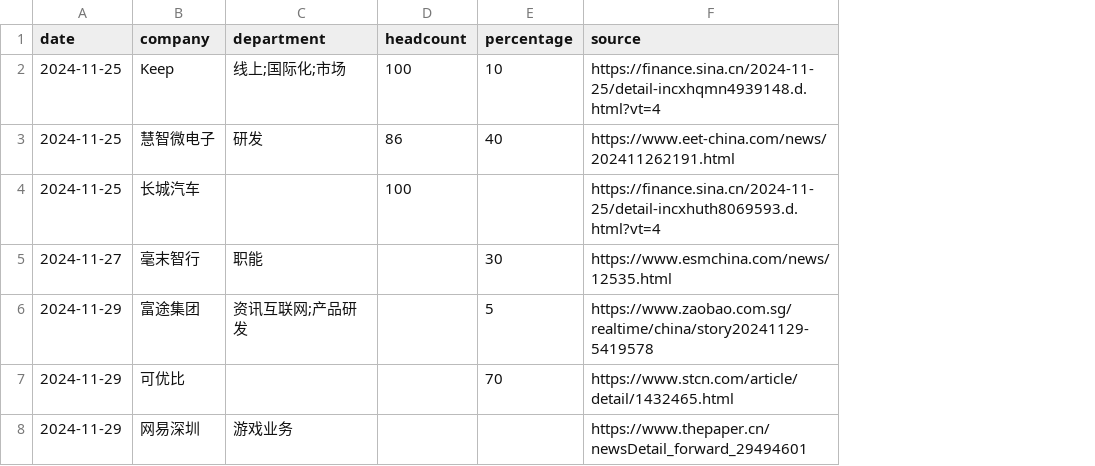
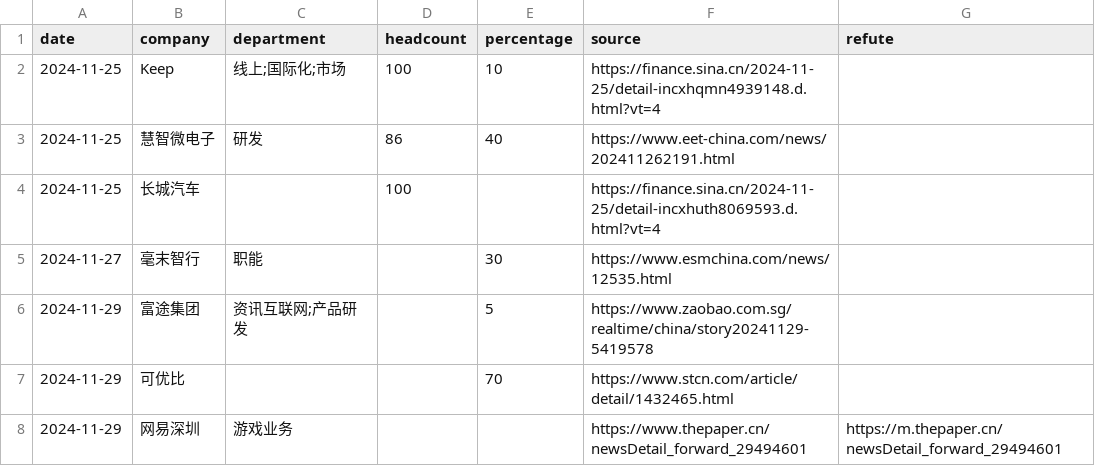
Before and after one commit to plantree/layoffs, a CSV file: src/data/2024-11.csv, drawn as a sheet; the diff names each change by its address in the sheet, - before the commit and + after, or states it on an @@ line.

```diff
--- a/src/data/2024-11.csv
+++ b/src/data/2024-11.csv
+column G (refute), row 8: https://m.thepaper.cn/newsDetail_forward_29494601
```
Also changed, not shown: 13 other files.
